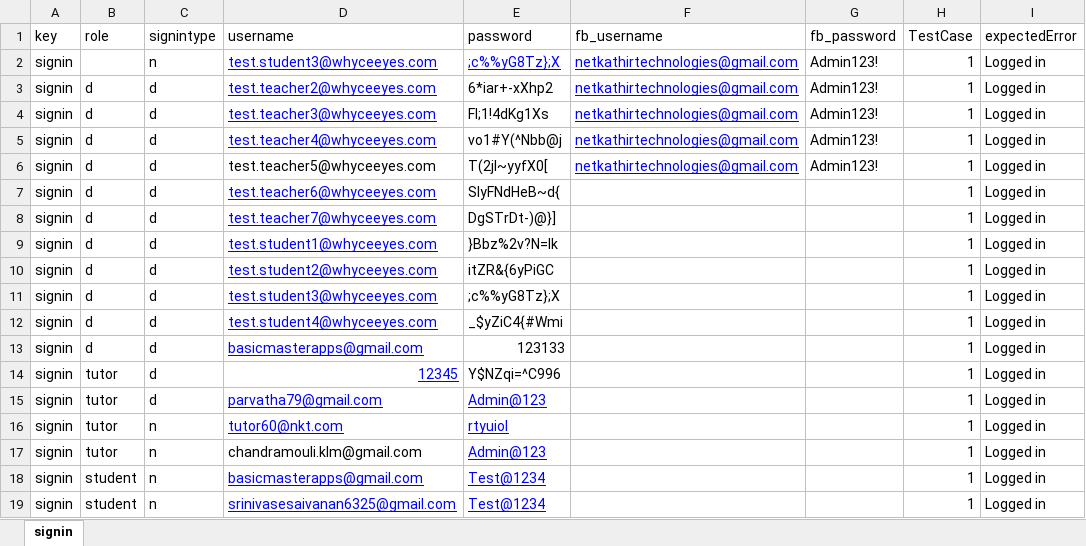
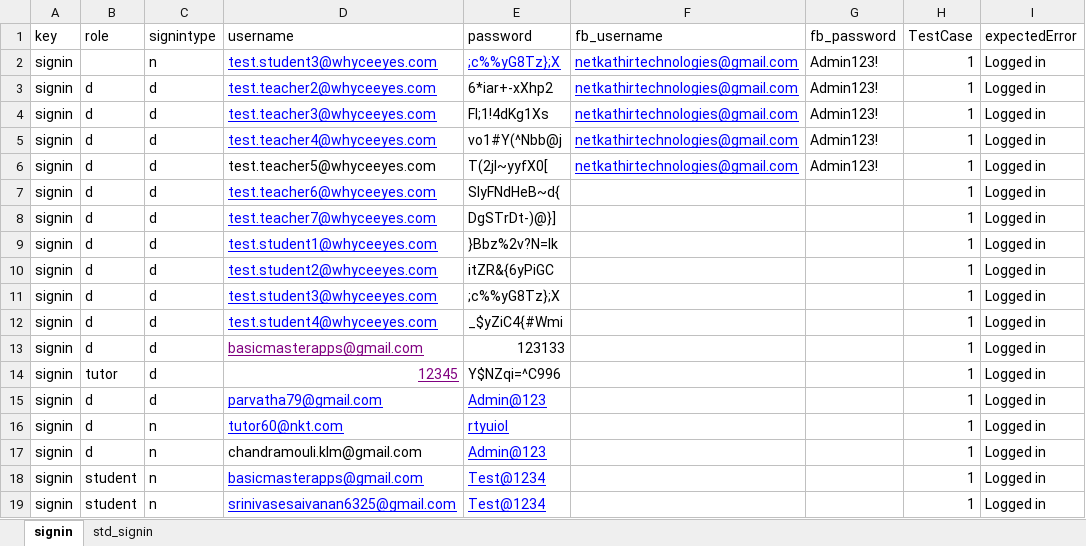
Before and after one commit to rajthilak87/nurtem_mobile_test, an Excel workbook: TestDataXls/signin.xlsx, sheet signin, drawn as a sheet; values as stored, in another font and other column widths than the file's, no borders; the diff names each change by its address in the sheet, - before the commit and + after, or states it on an @@ line.

```diff
--- a/TestDataXls/signin.xlsx (sheet signin)
+++ b/TestDataXls/signin.xlsx (sheet signin)
+sheet tab: std_signin
-D13:D14 text colour: #0000FF
+D13:D14 text colour: #800080
-B15:B17 (role): tutor
+B15:B17 (role): d
```
Also changed, not shown: Screenshots/Tutor Login Report.xlsx, 15 other files.
